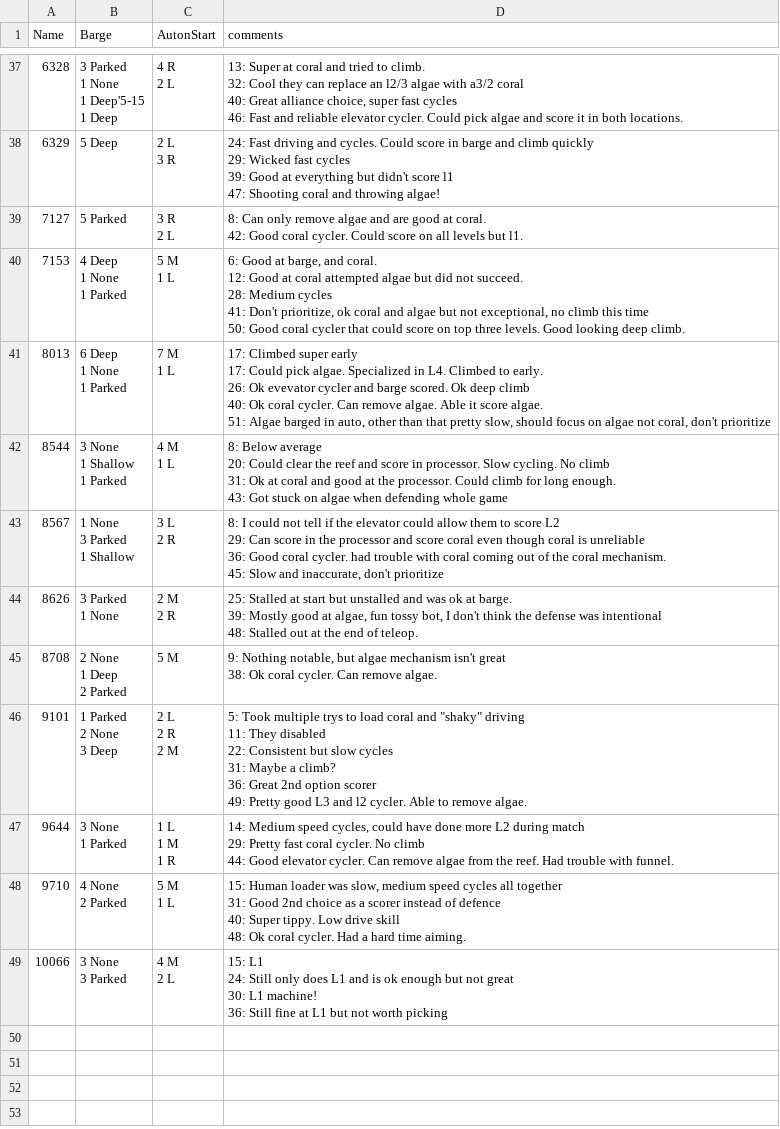
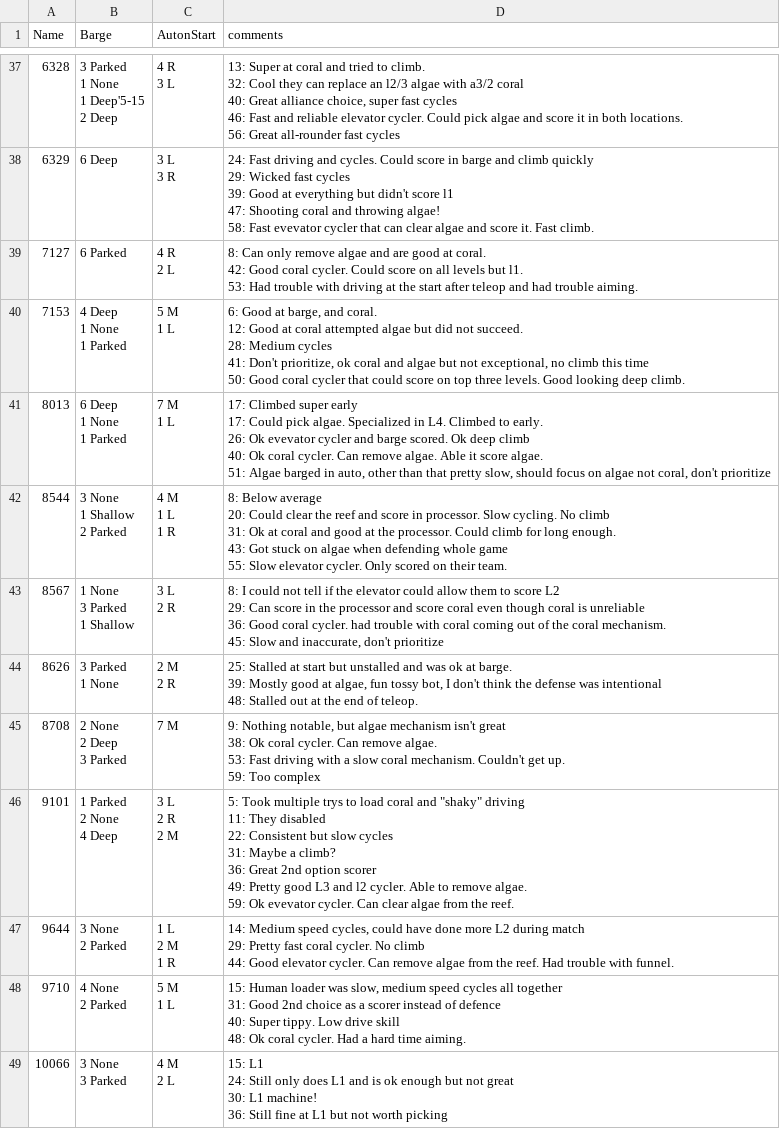
Before and after one commit to first95/ScoutingPASS, a CSV file: 2025/2025necmp1MatchNotesByTeam.csv, drawn as a sheet; only a part is shown, gaps mark what is left out; ↵ is a line break in a cell; the diff covers the shown part only; the diff names each change by its address in the sheet, - before the commit and + after, or states it on an @@ line.

```diff
--- a/2025/2025necmp1MatchNotesByTeam.csv
+++ b/2025/2025necmp1MatchNotesByTeam.csv
-B37 (Barge): 3 Parked ↵ 1 None ↵ 1 Deep'5-15 ↵ 1 Deep
+B37 (Barge): 3 Parked ↵ 1 None ↵ 1 Deep'5-15 ↵ 2 Deep
-C37 (AutonStart): 4 R ↵ 2 L
+C37 (AutonStart): 4 R ↵ 3 L
-D37 (comments): …both locations.
+D37 (comments): …both locations. ↵ 56: Great all-rounder fast cycles
-B38 (Barge): 5 Deep
+B38 (Barge): 6 Deep
-C38 (AutonStart): 2 L ↵ 3 R
+C38 (AutonStart): 3 L ↵ 3 R
-D38 (comments): …throwing algae!
+D38 (comments): …throwing algae! ↵ 58: Fast evevator cycler that can clear algae and score it. Fast climb.
-B39 (Barge): 5 Parked
+B39 (Barge): 6 Parked
-C39 (AutonStart): 3 R ↵ 2 L
+C39 (AutonStart): 4 R ↵ 2 L
-D39 (comments): …but l1.
+D39 (comments): …but l1. ↵ 53: Had trouble with driving at the start after teleop and had trouble aiming.
-B42 (Barge): 3 None ↵ 1 Shallow ↵ 1 Parked
+B42 (Barge): 3 None ↵ 1 Shallow ↵ 2 Parked
-C42 (AutonStart): 4 M ↵ 1 L
+C42 (AutonStart): 4 M ↵ 1 L ↵ 1 R
-D42 (comments): …whole game
+D42 (comments): …whole game ↵ 55: Slow elevator cycler. Only scored on their team.
-B45 (Barge): 2 None ↵ 1 Deep ↵ 2 Parked
+B45 (Barge): 2 None ↵ 2 Deep ↵ 3 Parked
-C45 (AutonStart): 5 M
+C45 (AutonStart): 7 M
-D45 (comments): …remove algae.
+D45 (comments): …remove algae. ↵ 53: Fast driving with a slow coral mechanism. Couldn't get up. ↵ 59: Too complex
-B46 (Barge): 1 Parked ↵ 2 None ↵ 3 Deep
+B46 (Barge): 1 Parked ↵ 2 None ↵ 4 Deep
-C46 (AutonStart): 2 L ↵ 2 R ↵ 2 M
+C46 (AutonStart): 3 L ↵ 2 R ↵ 2 M
-D46 (comments): …remove algae.
+D46 (comments): …remove algae. ↵ 59: Ok evevator cycler. Can clear algae from the reef.
-B47 (Barge): 3 None ↵ 1 Parked
+B47 (Barge): 3 None ↵ 2 Parked
-C47 (AutonStart): 1 L ↵ 1 M ↵ 1 R
+C47 (AutonStart): 1 L ↵ 2 M ↵ 1 R
```
Also changed, not shown: 62 edited cells elsewhere in this file, 2025/2025necmp1.tsv.
